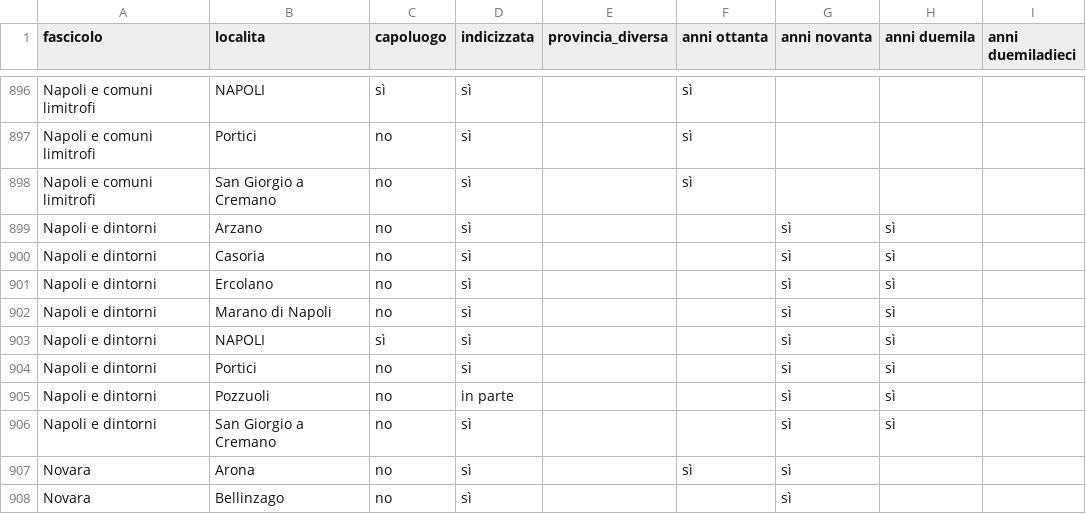
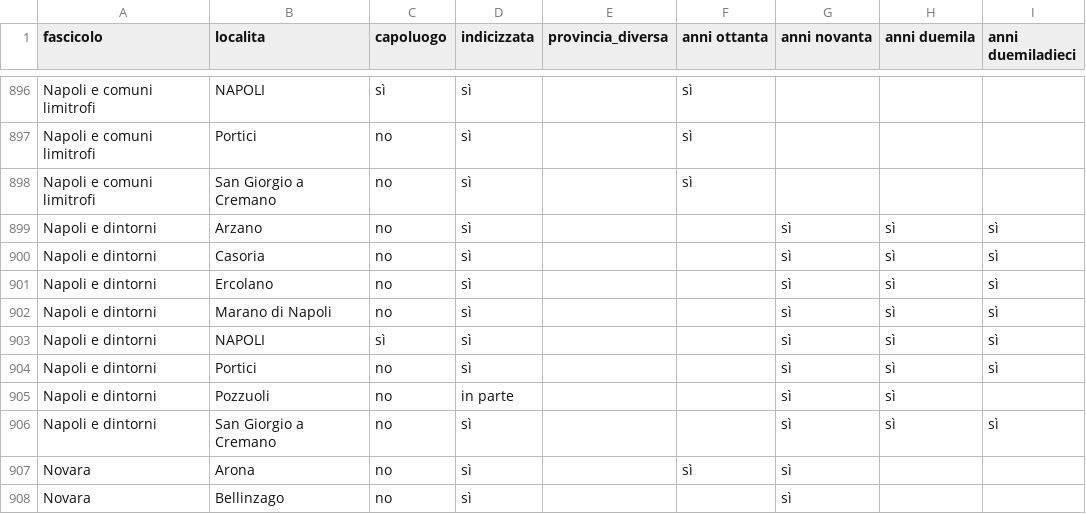
Before and after one commit to RoMu84/TuttoCitta, a CSV file: dati/comuni_per_fascicolo.csv, drawn as a sheet; only a part is shown, gaps mark what is left out.

```diff
--- a/dati/comuni_per_fascicolo.csv
+++ b/dati/comuni_per_fascicolo.csv
@@ -898,10 +898,10 @@ Napoli e comuni limitrofi,Portici,no,sì,,sì,,,
 Napoli e comuni limitrofi,San Giorgio a Cremano,no,sì,,sì,,,
-Napoli e dintorni,Arzano,no,sì,,,sì,sì,
-Napoli e dintorni,Casoria,no,sì,,,sì,sì,
-Napoli e dintorni,Ercolano,no,sì,,,sì,sì,
-Napoli e dintorni,Marano di Napoli,no,sì,,,sì,sì,
-Napoli e dintorni,NAPOLI,sì,sì,,,sì,sì,
-Napoli e dintorni,Portici,no,sì,,,sì,sì,
+Napoli e dintorni,Arzano,no,sì,,,sì,sì,sì
+Napoli e dintorni,Casoria,no,sì,,,sì,sì,sì
+Napoli e dintorni,Ercolano,no,sì,,,sì,sì,sì
+Napoli e dintorni,Marano di Napoli,no,sì,,,sì,sì,sì
+Napoli e dintorni,NAPOLI,sì,sì,,,sì,sì,sì
+Napoli e dintorni,Portici,no,sì,,,sì,sì,sì
 Napoli e dintorni,Pozzuoli,no,in parte,,,sì,sì,
-Napoli e dintorni,San Giorgio a Cremano,no,sì,,,sì,sì,
+Napoli e dintorni,San Giorgio a Cremano,no,sì,,,sì,sì,sì
 Novara,Arona,no,sì,,sì,sì,,
```
Also changed, not shown: dati/aggregati_per_annata.csv, dati/campania_cartografia.csv, 9 other files.
